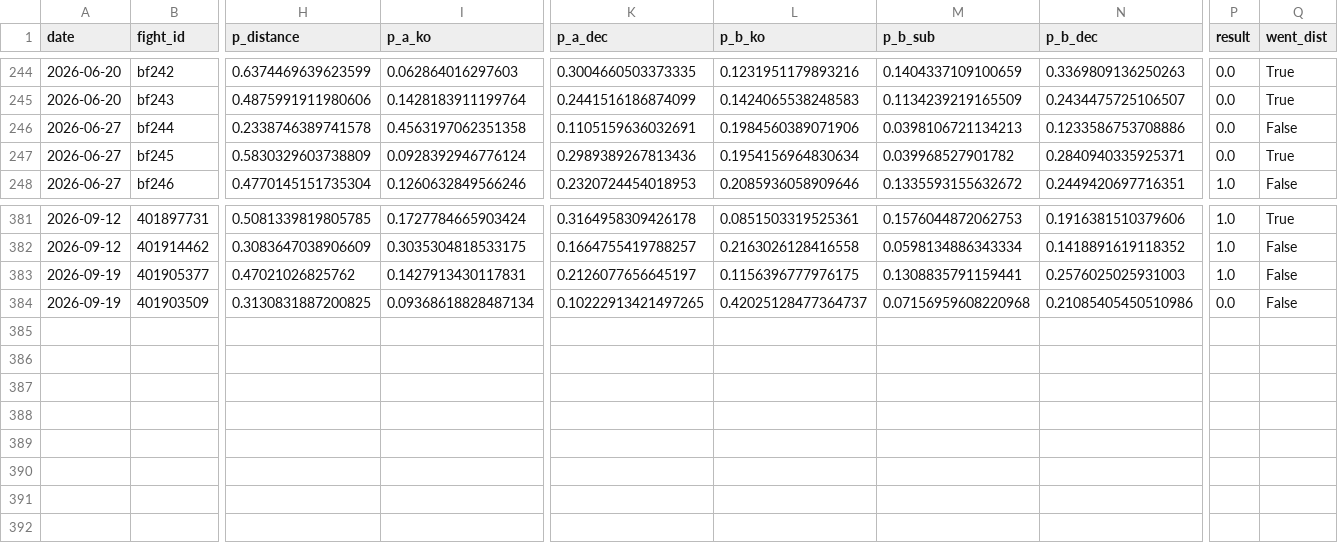
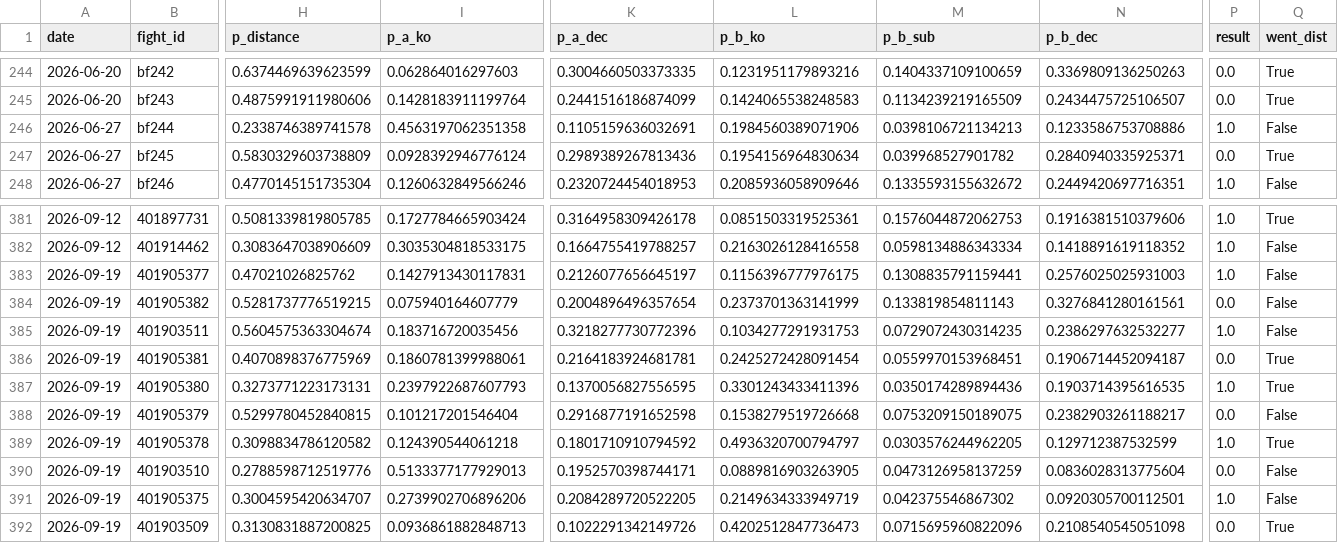
Before and after one commit to azcal/mbm-mma, a CSV file: logs/graded.csv, drawn as a sheet; only a part is shown, gaps mark what is left out; addresses are those after the commit; rows hold the shown columns only; the diff names each change by its address in the sheet, - before the commit and + after, or states it on an @@ line.

```diff
--- a/logs/graded.csv
+++ b/logs/graded.csv
-P246 (result): 0.0
+P246 (result): 1.0
+row 384: 2026-09-19 | 401905382 | 0.5281737776519215 | 0.075940164607779 | 0.2004896496357654 | 0.2373701363141999 | 0.133819854811143 | 0.3276841280161561 | 0.0 | False
+row 385: 2026-09-19 | 401903511 | 0.5604575363304674 | 0.183716720035456 | 0.3218277730772396 | 0.1034277291931753 | 0.0729072430314235 | 0.2386297632532277 | 1.0 | False
+row 386: 2026-09-19 | 401905381 | 0.4070898376775969 | 0.1860781399988061 | 0.2164183924681781 | 0.2425272428091454 | 0.0559970153968451 | 0.1906714452094187 | 0.0 | True
+row 387: 2026-09-19 | 401905380 | 0.3273771223173131 | 0.2397922687607793 | 0.1370056827556595 | 0.3301243433411396 | 0.0350174289894436 | 0.1903714395616535 | 1.0 | True
+row 388: 2026-09-19 | 401905379 | 0.5299780452840815 | 0.101217201546404 | 0.2916877191652598 | 0.1538279519726668 | 0.0753209150189075 | 0.2382903261188217 | 0.0 | False
+row 389: 2026-09-19 | 401905378 | 0.3098834786120582 | 0.124390544061218 | 0.1801710910794592 | 0.4936320700794797 | 0.0303576244962205 | 0.129712387532599 | 1.0 | True
+row 390: 2026-09-19 | 401903510 | 0.2788598712519776 | 0.5133377177929013 | 0.1952570398744171 | 0.0889816903263905 | 0.0473126958137259 | 0.0836028313775604 | 0.0 | False
+row 391: 2026-09-19 | 401905375 | 0.3004595420634707 | 0.2739902706896206 | 0.2084289720522205 | 0.2149634333949719 | 0.042375546867302 | 0.0920305700112501 | 1.0 | False
-I392 (p_a_ko): 0.09368618828487134
+I392 (p_a_ko): 0.0936861882848713
-K392 (p_a_dec): 0.10222913421497265
+K392 (p_a_dec): 0.1022291342149726
-L392 (p_b_ko): 0.42025128477364737
+L392 (p_b_ko): 0.4202512847736473
-M392 (p_b_sub): 0.07156959608220968
+M392 (p_b_sub): 0.0715695960822096
-N392 (p_b_dec): 0.21085405450510986
+N392 (p_b_dec): 0.2108540545051098
-Q392 (went_dist): False
+Q392 (went_dist): True
```
Also changed, not shown: logs/predictions.csv, 3 other files.
